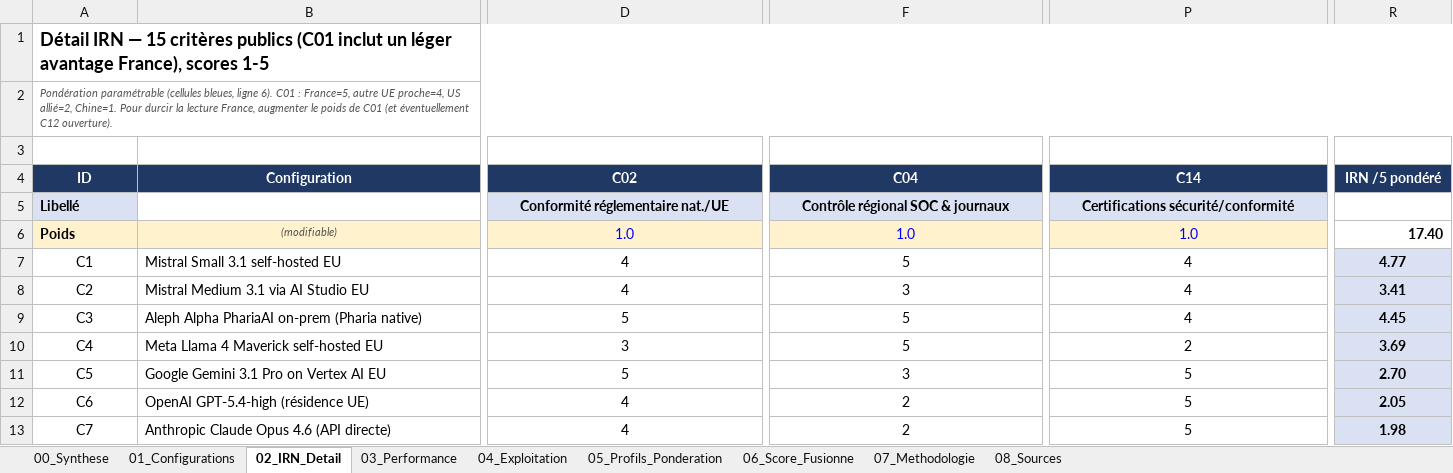
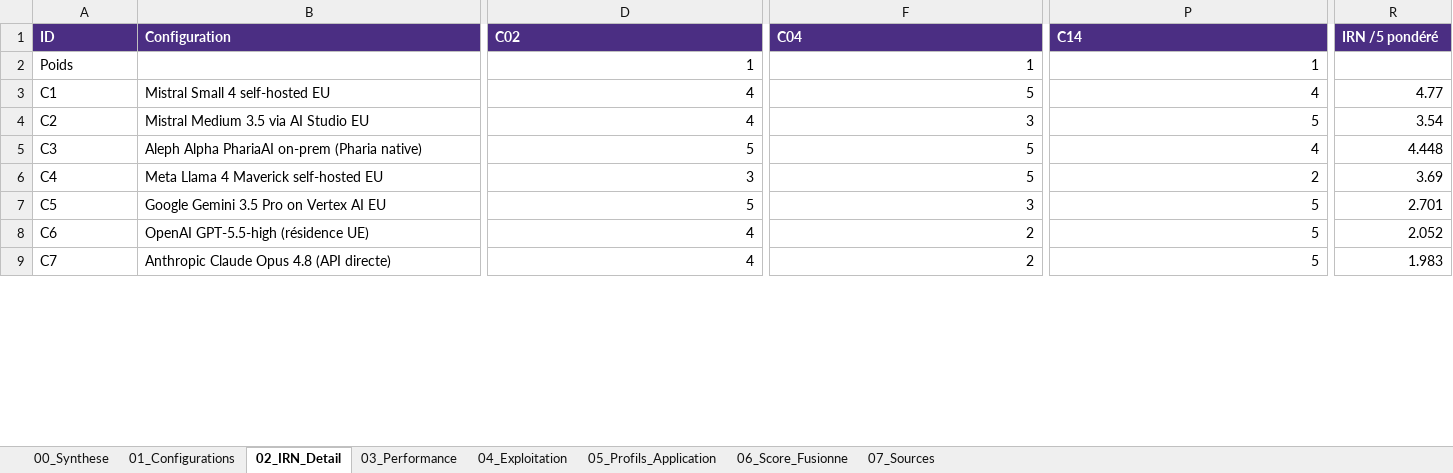
Before and after one commit to Rigaut77/benchmark-ia-souveraine-data, an Excel workbook: data/benchmark_llm_fusion_finale.xlsx, sheet 02_IRN_Detail, drawn as a sheet; only a part is shown, gaps mark what is left out; values as stored, in another font and other column widths than the file's, no borders; conditional formats not drawn; removed rows and columns are numbered as before the commit, all else as after; rows hold the shown columns only; the diff covers the shown part only; the diff names each change by its address in the sheet, - before the commit and + after, or states it on an @@ line.

Commit message:
maj: rafraichissement benchmark juin 2026 (ajout Claude Fable 5, leaders perf, suspension export-control)

```diff
--- a/data/benchmark_llm_fusion_finale.xlsx (sheet 02_IRN_Detail)
+++ b/data/benchmark_llm_fusion_finale.xlsx (sheet 02_IRN_Detail)
-sheet tab: 05_Profils_Ponderation
+sheet tab: 05_Profils_Application
-sheet tab: 07_Methodologie
+sheet tab: 07_Sources
-sheet tab: 08_Sources
-row 1: Détail IRN — 15 critères publics (C01 inclut un léger avantage France), scores 1-5
-row 2: Pondération paramétrable (cellules bleues, ligne 6). C01 : France=5, autre UE proche=4, US allié=2, Chine=1. Pour durcir la lecture France, augmenter le poids de C01 (et éventuellement C12 ouverture).
-row 3: (empty)
@@ A1:R1 alignment: center → left, fill: #1F3864 → #4B2E83 @@
-row 5: Libellé |  | Conformité réglementaire nat./UE | Contrôle régional SOC & journaux | Certifications sécurité/conformité
-A2 bold: on
+A2 bold: off
-A2:P2 fill: #FFF2CC
+A2:P2 fill: none
-B2 (Configuration): (modifiable)
+B2 (Configuration): (empty)
@@ D2:P2 alignment: center → right, text colour: #0000FF → black @@
-D2 (C02): 1.0
+D2 (C02): 1
-F2 (C04): 1.0
+F2 (C04): 1
-P2 (C14): 1.0
+P2 (C14): 1
-R2 (IRN /5 pondéré): 17.40
+R2 (IRN /5 pondéré): (empty)
-A3:A9 alignment: center
+A3:A9 alignment: left
-B3 (Configuration): Mistral Small 3.1 self-hosted EU
+B3 (Configuration): Mistral Small 4 self-hosted EU
-D3:R9 alignment: center
+D3:R9 alignment: right
@@ R3:R9 fill: #D9E1F2 → none, bold: on → off @@
-B4 (Configuration): Mistral Medium 3.1 via AI Studio EU
+B4 (Configuration): Mistral Medium 3.5 via AI Studio EU
-P4 (C14): 4
+P4 (C14): 5
-R4 (IRN /5 pondéré): 3.41
+R4 (IRN /5 pondéré): 3.54
-R5 (IRN /5 pondéré): 4.45
+R5 (IRN /5 pondéré): 4.448
-B7 (Configuration): Google Gemini 3.1 Pro on Vertex AI EU
+B7 (Configuration): Google Gemini 3.5 Pro on Vertex AI EU
-R7 (IRN /5 pondéré): 2.70
+R7 (IRN /5 pondéré): 2.701
-B8 (Configuration): OpenAI GPT-5.4-high (résidence UE)
+B8 (Configuration): OpenAI GPT-5.5-high (résidence UE)
-R8 (IRN /5 pondéré): 2.05
+R8 (IRN /5 pondéré): 2.052
-B9 (Configuration): Anthropic Claude Opus 4.6 (API directe)
+B9 (Configuration): Anthropic Claude Opus 4.8 (API directe)
-R9 (IRN /5 pondéré): 1.98
+R9 (IRN /5 pondéré): 1.983
```
Also changed, not shown: 3 added rows, 5 removed rows, 1 removed column, 31 edited cells and cell formats elsewhere in this sheet, sheet 00_Synthese, sheet 06_Score_Fusionne, sheet 03_Performance, sheet 04_Exploitation, sheet 01_Configurations, sheet 05_Profils_Application, 1 more sheet, formulas that keep their value, 5 other files.
